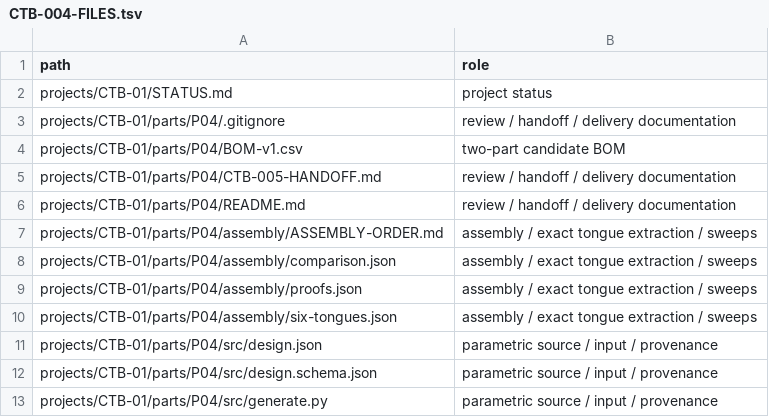
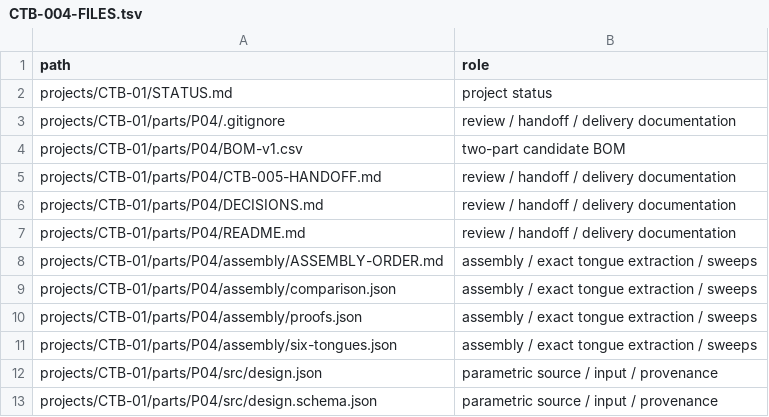
Before and after one commit to mataniar0/assembl-lab-engineering, a TSV file: projects/CTB-01/reports/CTB-004-FILES.tsv, drawn as a sheet; only a part is shown; the shorter side is filled out with more unchanged rows.

Commit message:
docs: align independent QA and delivery with engineering playbook

```diff
--- a/projects/CTB-01/reports/CTB-004-FILES.tsv
+++ b/projects/CTB-01/reports/CTB-004-FILES.tsv
@@ -5,2 +5,3 @@ projects/CTB-01/parts/P04/BOM-v1.csv	two-part candidate BOM
 projects/CTB-01/parts/P04/CTB-005-HANDOFF.md	review / handoff / delivery documentation
+projects/CTB-01/parts/P04/DECISIONS.md	review / handoff / delivery documentation
 projects/CTB-01/parts/P04/README.md	review / handoff / delivery documentation
```
Also changed, not shown: 3 other files.
